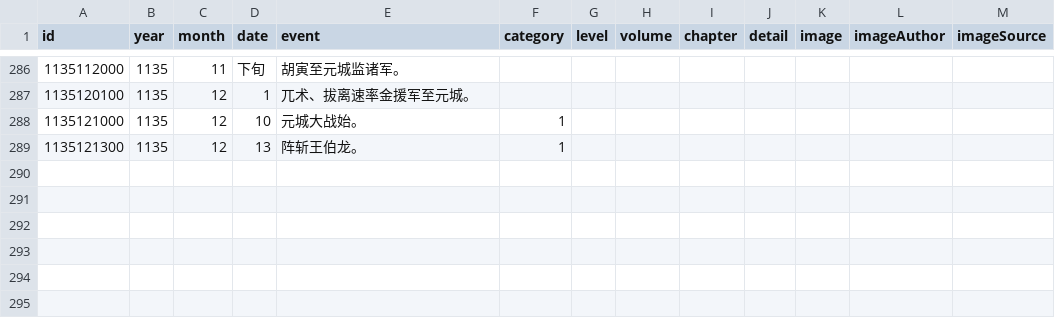
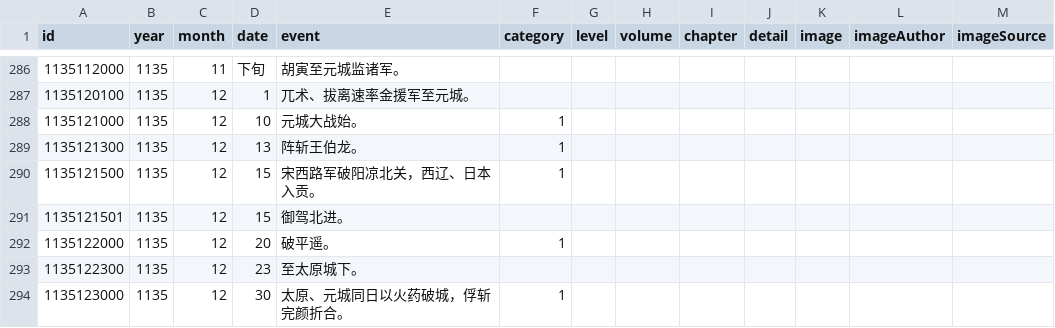
Before and after one commit to liudanpashui/shaosong-timeline, a CSV file: src/data/TimelineData.csv, drawn as a sheet; only a part is shown, gaps mark what is left out; the diff names each change by its address in the sheet, - before the commit and + after, or states it on an @@ line.

```diff
--- a/src/data/TimelineData.csv
+++ b/src/data/TimelineData.csv
+row 290: 1135121500 | 1135 | 12 | 15 | 宋西路军破阳凉北关，西辽、日本入贡。 | 1
+row 291: 1135121501 | 1135 | 12 | 15 | 御驾北进。
+row 292: 1135122000 | 1135 | 12 | 20 | 破平遥。 | 1
+row 293: 1135122300 | 1135 | 12 | 23 | 至太原城下。
+row 294: 1135123000 | 1135 | 12 | 30 | 太原、元城同日以火药破城，俘斩完颜折合。 | 1
```
Also changed, not shown: 3 other files.
